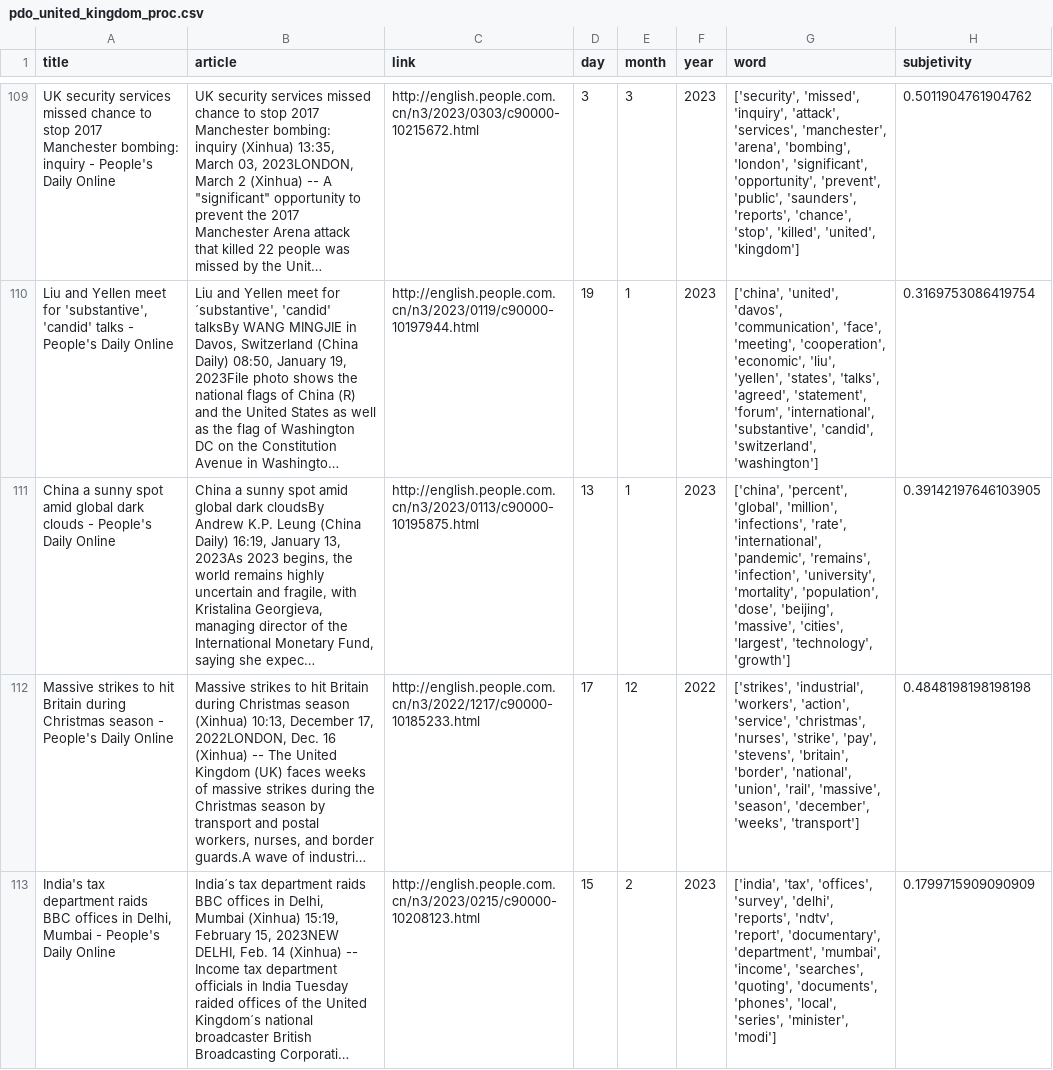
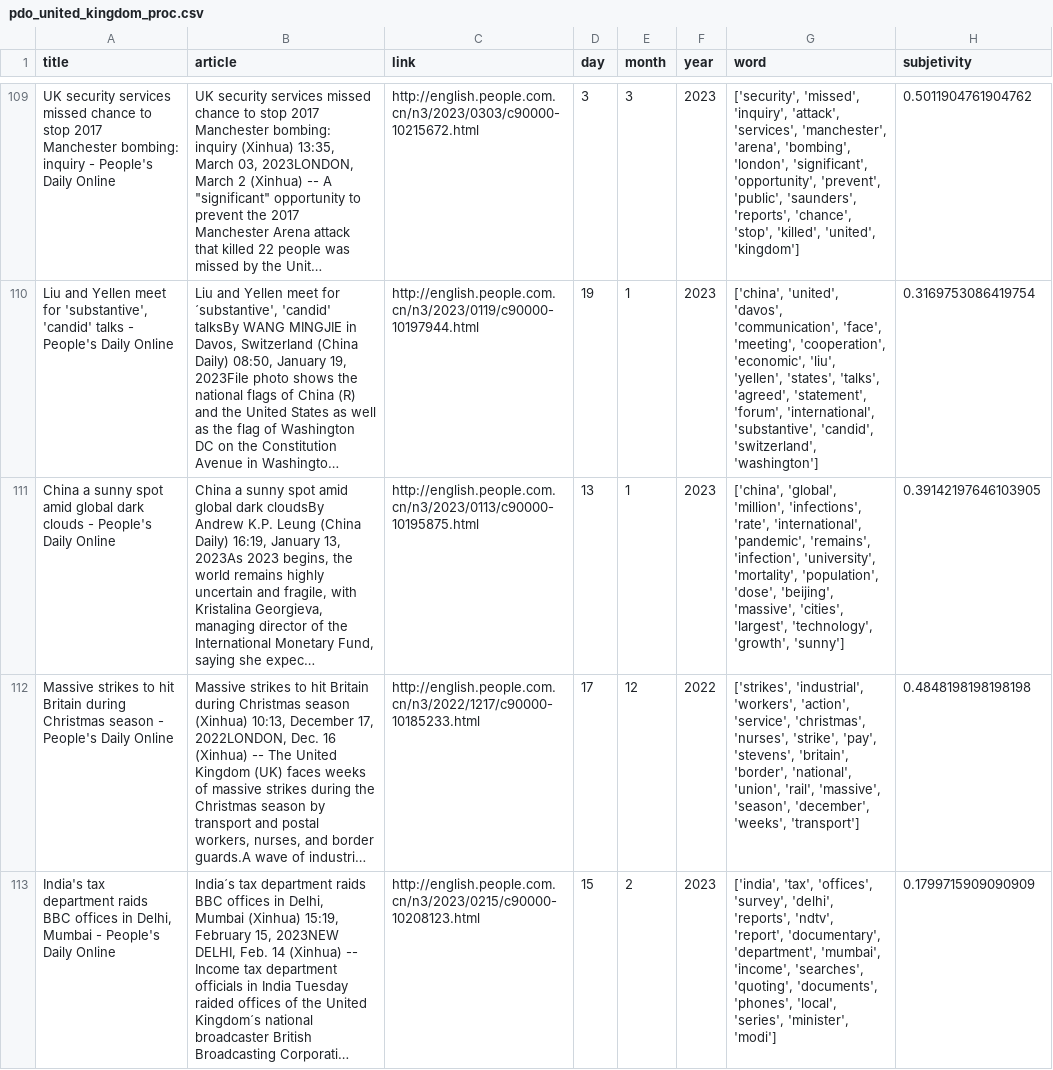
Before and after one commit to David-TC13/Journals_interests, a CSV file: data/processed/pdo_united_kingdom_proc.csv, drawn as a sheet; only a part is shown, gaps mark what is left out; long unchanged cells end in …; the diff covers the shown part only; the diff names each change by its address in the sheet, - before the commit and + after, or states it on an @@ line.

```diff
--- a/data/processed/pdo_united_kingdom_proc.csv
+++ b/data/processed/pdo_united_kingdom_proc.csv
-G111 (word): ['china', 'percent', 'global', 'million', 'infections', 'rate', 'international', 'pandemic', 'remains', 'infection', 'university', 'mortality', 'population', 'dose', 'beijing', 'massive', 'cities', 'largest', 'technology', 'growth']
+G111 (word): ['china', 'global', 'million', 'infections', 'rate', 'international', 'pandemic', 'remains', 'infection', 'university', 'mortality', 'population', 'dose', 'beijing', 'massive', 'cities', 'largest', 'technology', 'growth', 'sunny']
```
Also changed, not shown: 28 edited cells elsewhere in this file, data/processed/pdo_united_states_proc.csv, data/processed/rt_united_kingdom_proc.csv, 5 other files.
